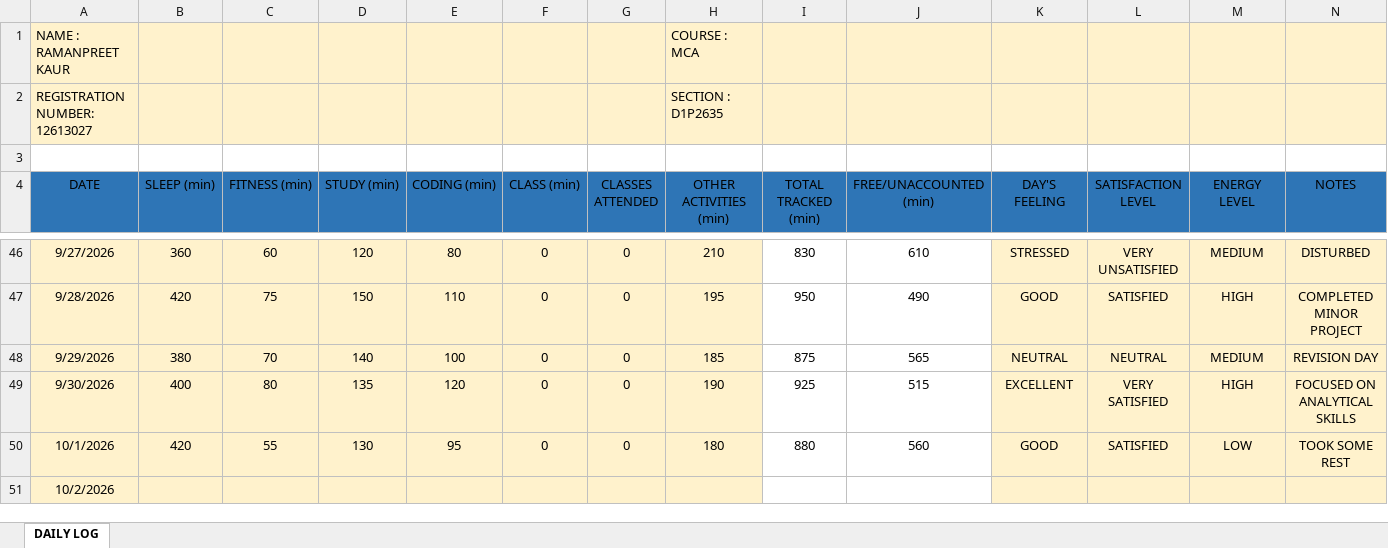
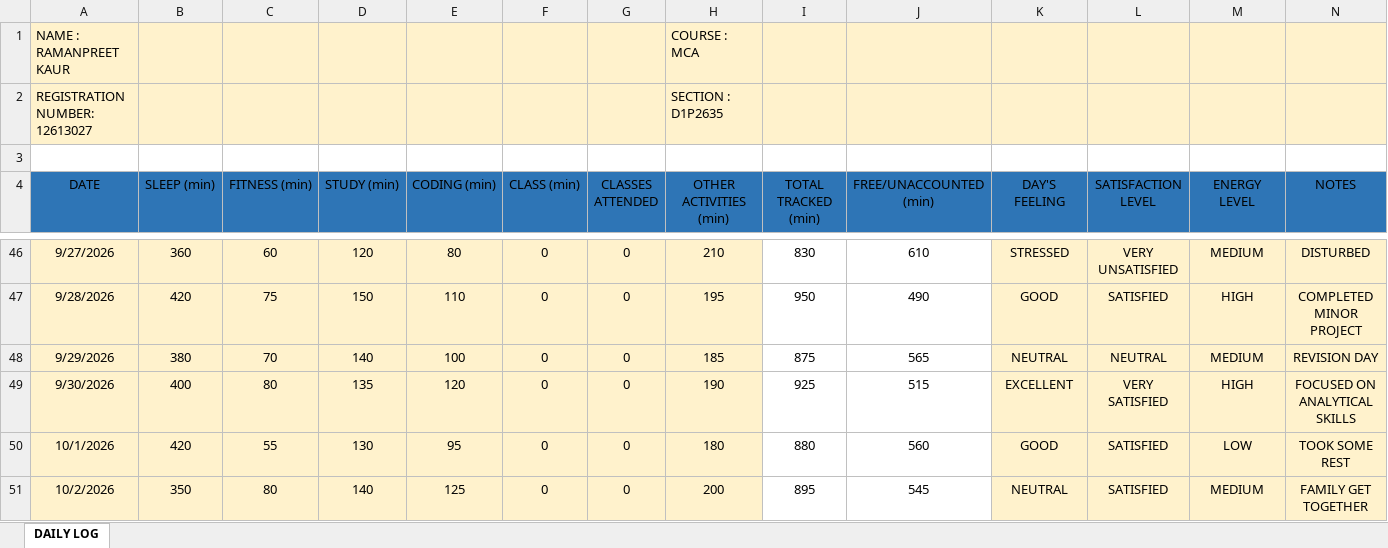
Before and after one commit to Ramanpreet08/CAP-766, an Excel workbook: 12613027.xlsx, sheet DAILY LOG, drawn as a sheet; only a part is shown, gaps mark what is left out; values as stored, in another font and other column widths than the file's, no borders; the diff names each change by its address in the sheet, - before the commit and + after, or states it on an @@ line.

Commit message:
Add files via upload

```diff
--- a/12613027.xlsx (sheet DAILY LOG)
+++ b/12613027.xlsx (sheet DAILY LOG)
-B51 (SLEEP (min)): (empty)
+B51 (SLEEP (min)): 350
-C51 (FITNESS (min)): (empty)
+C51 (FITNESS (min)): 80
-D51 (STUDY (min)): (empty)
+D51 (STUDY (min)): 140
-E51 (CODING (min)): (empty)
+E51 (CODING (min)): 125
-F51 (CLASS (min)): (empty)
+F51 (CLASS (min)): 0
-G51 (CLASSES ATTENDED): (empty)
+G51 (CLASSES ATTENDED): 0
-H51 (OTHER ACTIVITIES (min)): (empty)
+H51 (OTHER ACTIVITIES (min)): 200
-I51 (TOTAL TRACKED (min)): (empty)
+I51 (TOTAL TRACKED (min)): 895
-J51 (FREE/UNACCOUNTED (min)): (empty)
+J51 (FREE/UNACCOUNTED (min)): 545
-K51 (DAY'S FEELING): (empty)
+K51 (DAY'S FEELING): NEUTRAL
-L51 (SATISFACTION LEVEL): (empty)
+L51 (SATISFACTION LEVEL): SATISFIED
-M51 (ENERGY LEVEL): (empty)
+M51 (ENERGY LEVEL): MEDIUM
-N51 (NOTES): (empty)
+N51 (NOTES): FAMILY GET TOGETHER
```
